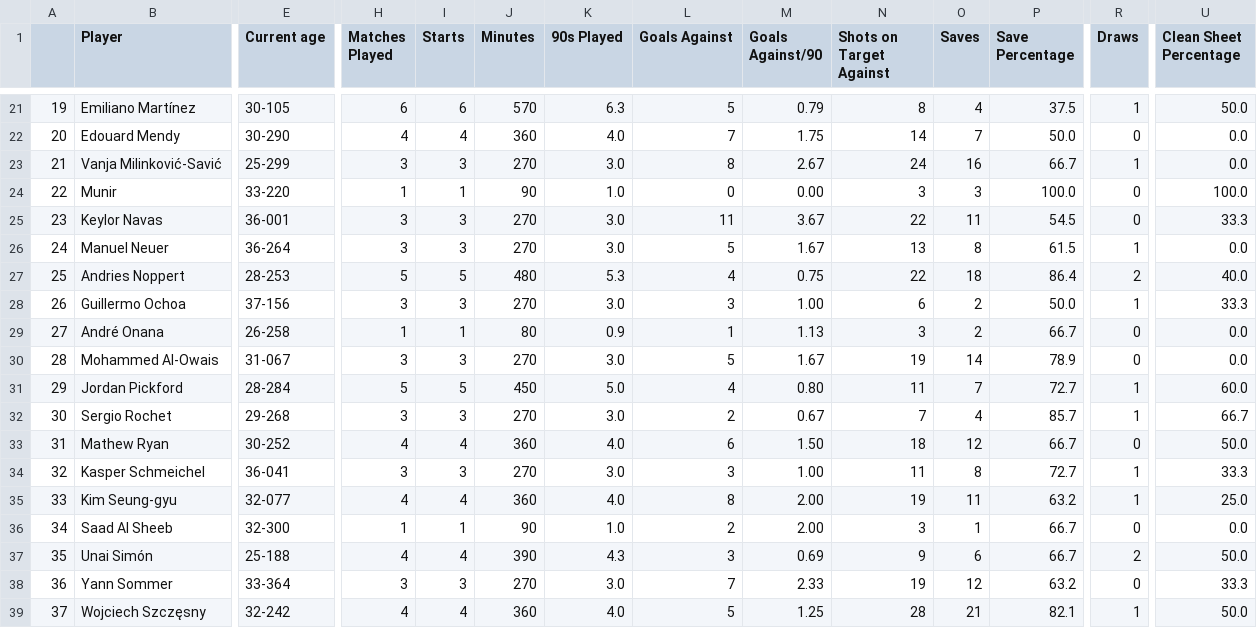
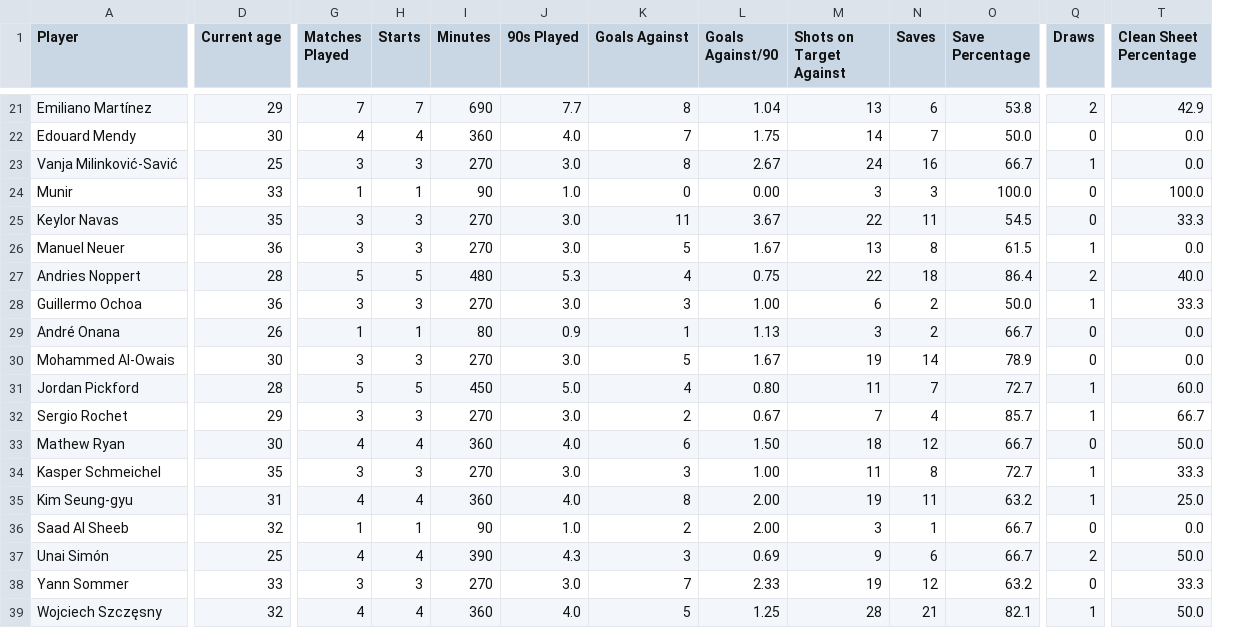
Before and after one commit to Alexx-Flores/smu_group2_project2worldcup, a CSV file: Sajid_project_2/keepers.csv, drawn as a sheet; only a part is shown, gaps mark what is left out; removed rows and columns are numbered as before the commit, all else as after; the diff covers the shown part only; the diff names each change by its address in the sheet, - before the commit and + after, or states it on an @@ line.

```diff
--- a/Sajid_project_2/keepers.csv
+++ b/Sajid_project_2/keepers.csv
-column A, rows 21-39: 19 | 20 | 21 | 22 | 23 | 24 | 25 | 26 | 27 | 28 | 29 | 30 | 31 | 32 | 33 | 34 | 35 | 36 | 37
-D21 (Current age): 30-105
+D21 (Current age): 29
-G21 (Matches Played): 6
+G21 (Matches Played): 7
-H21 (Starts): 6
+H21 (Starts): 7
-I21 (Minutes): 570
+I21 (Minutes): 690
-J21 (90s Played): 6.3
+J21 (90s Played): 7.7
-K21 (Goals Against): 5
+K21 (Goals Against): 8
-L21 (Goals Against/90): 0.79
+L21 (Goals Against/90): 1.04
-M21 (Shots on Target Against): 8
+M21 (Shots on Target Against): 13
-N21 (Saves): 4
+N21 (Saves): 6
-O21 (Save Percentage): 37.5
+O21 (Save Percentage): 53.8
-Q21 (Draws): 1
+Q21 (Draws): 2
-T21 (Clean Sheet Percentage): 50.0
+T21 (Clean Sheet Percentage): 42.9
-D22 (Current age): 30-290
+D22 (Current age): 30
-D23 (Current age): 25-299
+D23 (Current age): 25
-D24 (Current age): 33-220
+D24 (Current age): 33
-D25 (Current age): 36-001
+D25 (Current age): 35
-D26 (Current age): 36-264
+D26 (Current age): 36
-D27 (Current age): 28-253
+D27 (Current age): 28
-D28 (Current age): 37-156
+D28 (Current age): 36
-D29 (Current age): 26-258
+D29 (Current age): 26
-D30 (Current age): 31-067
+D30 (Current age): 30
-D31 (Current age): 28-284
+D31 (Current age): 28
-D32 (Current age): 29-268
+D32 (Current age): 29
-D33 (Current age): 30-252
+D33 (Current age): 30
-D34 (Current age): 36-041
+D34 (Current age): 35
-D35 (Current age): 32-077
+D35 (Current age): 31
-D36 (Current age): 32-300
+D36 (Current age): 32
-D37 (Current age): 25-188
+D37 (Current age): 25
-D38 (Current age): 33-364
+D38 (Current age): 33
-D39 (Current age): 32-242
+D39 (Current age): 32
```
Also changed, not shown: 61 edited cells elsewhere in this file, Sajid_project_2/players.csv, 4 other files.
